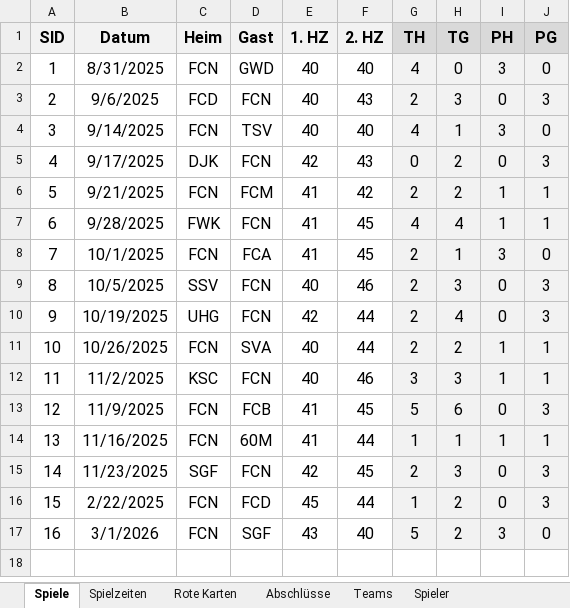
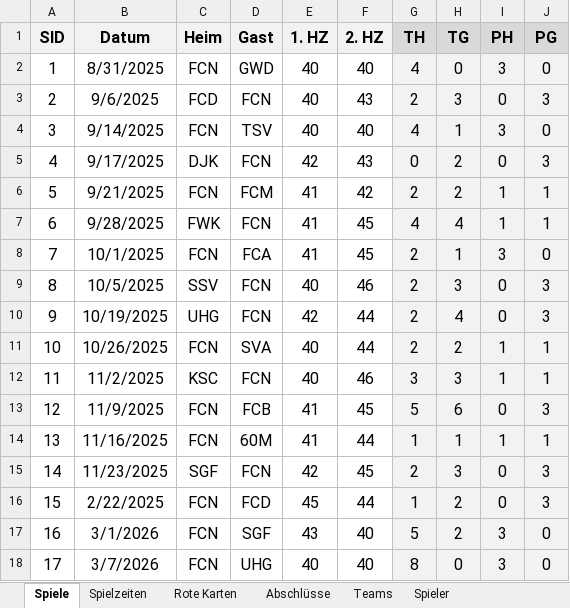
Before and after one commit to BB14official/xG_U16, an Excel workbook: xG_U16_Anwendung.xlsx, sheet Spiele, drawn as a sheet; values as stored, in another font and other column widths than the file's, no borders; conditional formats and table styles not drawn; the diff names each change by its address in the sheet, - before the commit and + after, or states it on an @@ line.

```diff
--- a/xG_U16_Anwendung.xlsx (sheet Spiele)
+++ b/xG_U16_Anwendung.xlsx (sheet Spiele)
+row 18: 17 | 3/7/2026 | FCN | UHG | 40 | 40 | 8 | 0 | 3 | 0
```
Also changed, not shown: sheet Abschlüsse, sheet Spielzeiten, sheet Spieler, formulas that keep their value, 1 other file.
